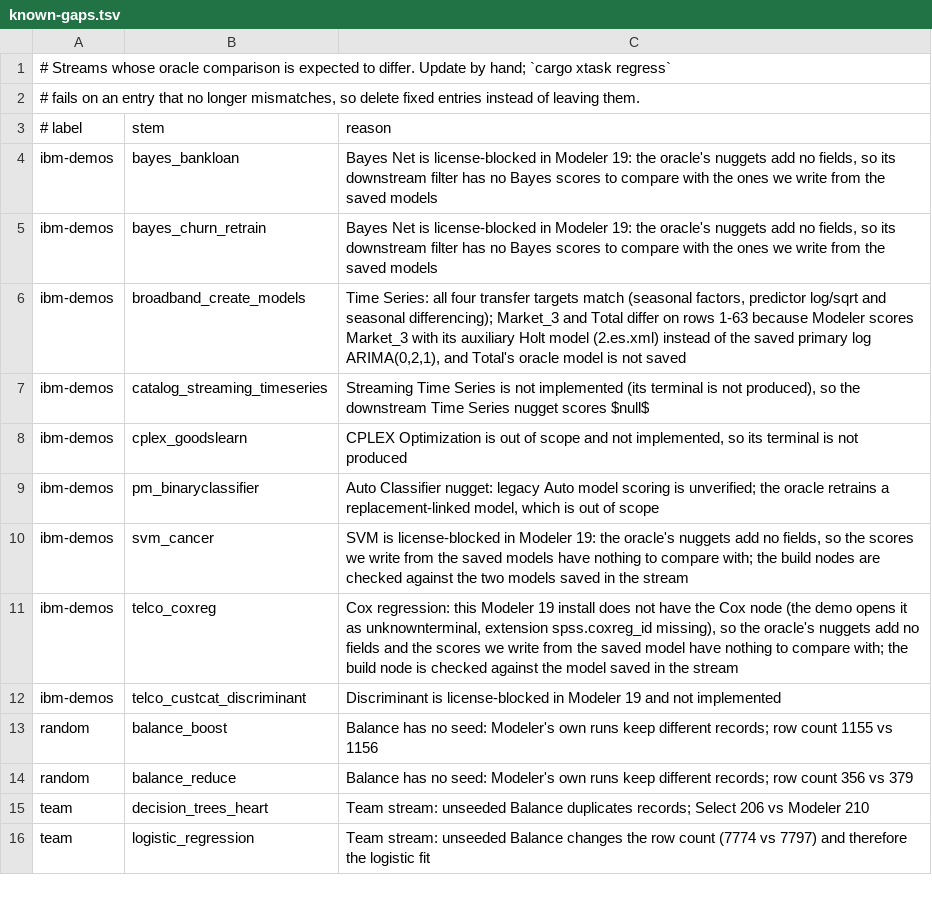
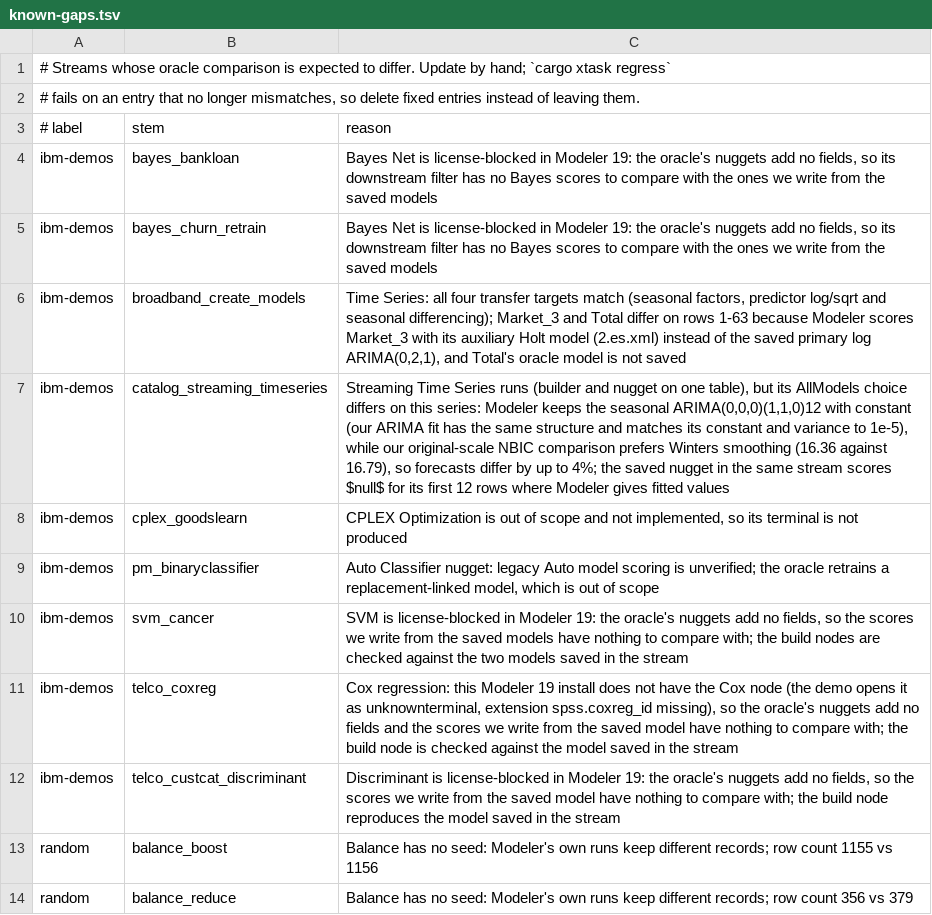
Before and after one commit to witold-andelie/data-mining-software, a TSV file: xtask/known-gaps.tsv, drawn as a sheet; only a part is shown; the shorter side is filled out with more unchanged rows.

```diff
--- a/xtask/known-gaps.tsv
+++ b/xtask/known-gaps.tsv
@@ -6,3 +6,3 @@ ibm-demos	bayes_churn_retrain	Bayes Net is license-blocked in Modeler 19: the or
 ibm-demos	broadband_create_models	Time Series: all four transfer targets match (seasonal factors, predictor log/sqrt and seasonal differencing); Market_3 and Total differ on rows 1-63 because Modeler scores Market_3 with its auxiliary Holt model (2.es.xml) instead of the saved primary log ARIMA(0,2,1), and Total's oracle model is not saved
-ibm-demos	catalog_streaming_timeseries	Streaming Time Series is not implemented (its terminal is not produced), so the downstream Time Series nugget scores $null$
+ibm-demos	catalog_streaming_timeseries	Streaming Time Series runs (builder and nugget on one table), but its AllModels choice differs on this series: Modeler keeps the seasonal ARIMA(0,0,0)(1,1,0)12 with constant (our ARIMA fit has the same structure and matches its constant and variance to 1e-5), while our original-scale NBIC comparison prefers Winters smoothing (16.36 against 16.79), so forecasts differ by up to 4%; the saved nugget in the same stream scores $null$ for its first 12 rows where Modeler gives fitted values
 ibm-demos	cplex_goodslearn	CPLEX Optimization is out of scope and not implemented, so its terminal is not produced
@@ -11,3 +11,3 @@ ibm-demos	svm_cancer	SVM is license-blocked in Modeler 19: the oracle's nuggets
 ibm-demos	telco_coxreg	Cox regression: this Modeler 19 install does not have the Cox node (the demo opens it as unknownterminal, extension spss.coxreg_id missing), so the oracle's nuggets add no fields and the scores we write from the saved model have nothing to compare with; the build node is checked against the model saved in the stream
-ibm-demos	telco_custcat_discriminant	Discriminant is license-blocked in Modeler 19 and not implemented
+ibm-demos	telco_custcat_discriminant	Discriminant is license-blocked in Modeler 19: the oracle's nuggets add no fields, so the scores we write from the saved model have nothing to compare with; the build node reproduces the model saved in the stream
 random	balance_boost	Balance has no seed: Modeler's own runs keep different records; row count 1155 vs 1156
```
Also changed, not shown: 24 other files.
